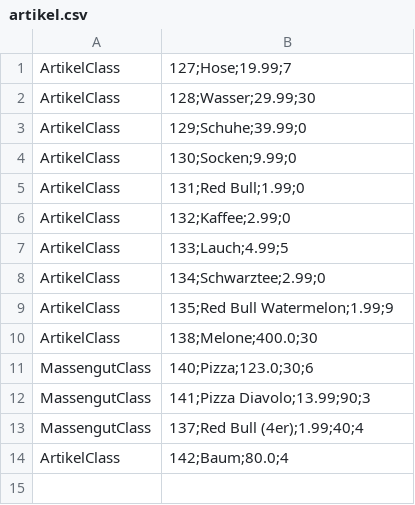
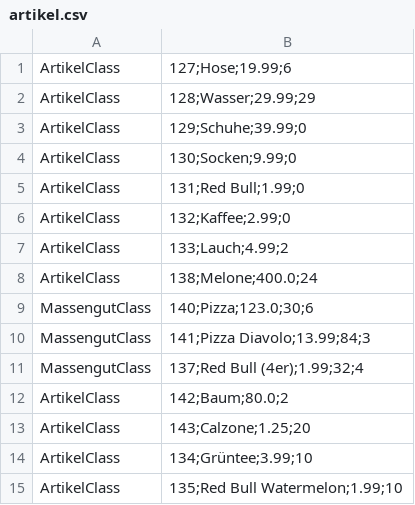
Before and after one commit to omarelhussein/EShop, a CSV file: artikel.csv, drawn as a sheet.

```diff
--- a/artikel.csv
+++ b/artikel.csv
@@ -1,3 +1,3 @@
-ArtikelClass|127;Hose;19.99;7
-ArtikelClass|128;Wasser;29.99;30
+ArtikelClass|127;Hose;19.99;6
+ArtikelClass|128;Wasser;29.99;29
 ArtikelClass|129;Schuhe;39.99;0
@@ -6,9 +6,10 @@ ArtikelClass|131;Red Bull;1.99;0
 ArtikelClass|132;Kaffee;2.99;0
-ArtikelClass|133;Lauch;4.99;5
-ArtikelClass|134;Schwarztee;2.99;0
-ArtikelClass|135;Red Bull Watermelon;1.99;9
-ArtikelClass|138;Melone;400.0;30
+ArtikelClass|133;Lauch;4.99;2
+ArtikelClass|138;Melone;400.0;24
 MassengutClass|140;Pizza;123.0;30;6
-MassengutClass|141;Pizza Diavolo;13.99;90;3
-MassengutClass|137;Red Bull (4er);1.99;40;4
-ArtikelClass|142;Baum;80.0;4
+MassengutClass|141;Pizza Diavolo;13.99;84;3
+MassengutClass|137;Red Bull (4er);1.99;32;4
+ArtikelClass|142;Baum;80.0;2
+ArtikelClass|143;Calzone;1.25;20
+ArtikelClass|134;Grüntee;3.99;10
+ArtikelClass|135;Red Bull Watermelon;1.99;10
```
Also changed, not shown: personen.csv, 8 other files.
